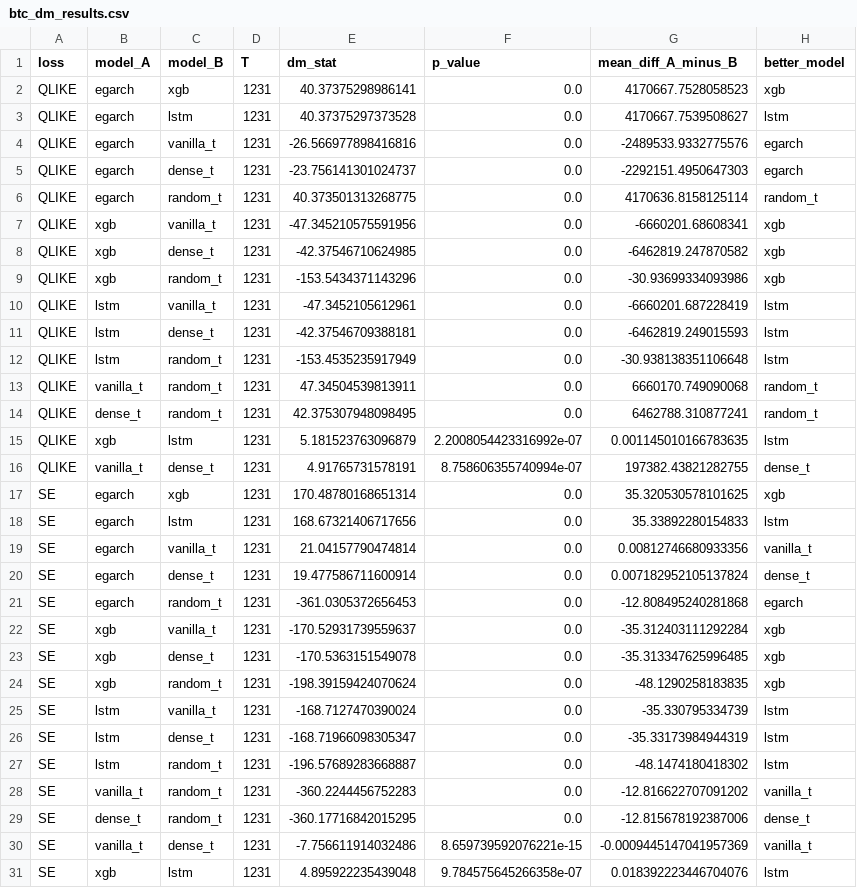
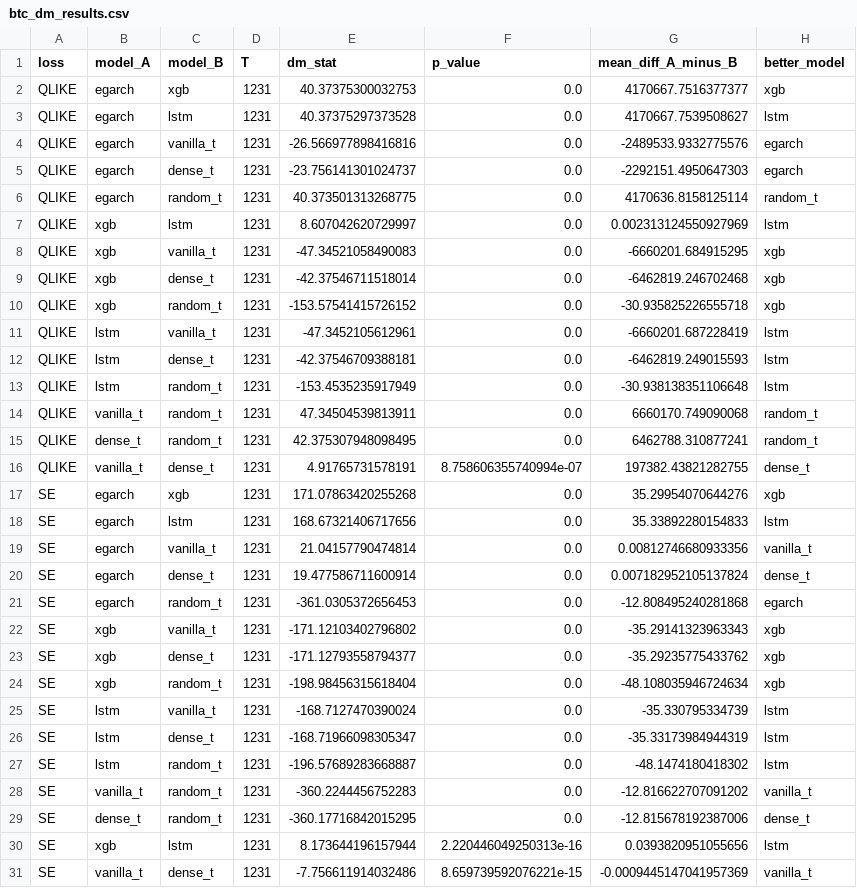
Before and after one commit to C3lineTan/DSE4101-CryptoWhale-2, a CSV file: Results/btc_dm_results.csv, drawn as a sheet.

Commit message:
update

```diff
--- a/Results/btc_dm_results.csv
+++ b/Results/btc_dm_results.csv
@@ -1,3 +1,3 @@
 loss,model_A,model_B,T,dm_stat,p_value,mean_diff_A_minus_B,better_model
-QLIKE,egarch,xgb,1231,40.37375298986141,0.0,4170667.7528058523,xgb
+QLIKE,egarch,xgb,1231,40.37375300032753,0.0,4170667.7516377377,xgb
 QLIKE,egarch,lstm,1231,40.37375297373528,0.0,4170667.7539508627,lstm
@@ -6,5 +6,6 @@ QLIKE,egarch,dense_t,1231,-23.756141301024737,0.0,-2292151.4950647303,egarch
 QLIKE,egarch,random_t,1231,40.373501313268775,0.0,4170636.8158125114,random_t
-QLIKE,xgb,vanilla_t,1231,-47.345210575591956,0.0,-6660201.68608341,xgb
-QLIKE,xgb,dense_t,1231,-42.37546710624985,0.0,-6462819.247870582,xgb
-QLIKE,xgb,random_t,1231,-153.5434371143296,0.0,-30.93699334093986,xgb
+QLIKE,xgb,lstm,1231,8.607042620729997,0.0,0.002313124550927969,lstm
+QLIKE,xgb,vanilla_t,1231,-47.34521058490083,0.0,-6660201.684915295,xgb
+QLIKE,xgb,dense_t,1231,-42.37546711518014,0.0,-6462819.246702468,xgb
+QLIKE,xgb,random_t,1231,-153.57541415726152,0.0,-30.935825226555718,xgb
 QLIKE,lstm,vanilla_t,1231,-47.3452105612961,0.0,-6660201.687228419,lstm
@@ -14,5 +15,4 @@ QLIKE,vanilla_t,random_t,1231,47.34504539813911,0.0,6660170.749090068,random_t
 QLIKE,dense_t,random_t,1231,42.375307948098495,0.0,6462788.310877241,random_t
-QLIKE,xgb,lstm,1231,5.181523763096879,2.2008054423316992e-07,0.001145010166783635,lstm
 QLIKE,vanilla_t,dense_t,1231,4.91765731578191,8.758606355740994e-07,197382.43821282755,dense_t
-SE,egarch,xgb,1231,170.48780168651314,0.0,35.320530578101625,xgb
+SE,egarch,xgb,1231,171.07863420255268,0.0,35.29954070644276,xgb
 SE,egarch,lstm,1231,168.67321406717656,0.0,35.33892280154833,lstm
@@ -21,5 +21,5 @@ SE,egarch,dense_t,1231,19.477586711600914,0.0,0.007182952105137824,dense_t
 SE,egarch,random_t,1231,-361.0305372656453,0.0,-12.808495240281868,egarch
-SE,xgb,vanilla_t,1231,-170.52931739559637,0.0,-35.312403111292284,xgb
-SE,xgb,dense_t,1231,-170.5363151549078,0.0,-35.313347625996485,xgb
-SE,xgb,random_t,1231,-198.39159424070624,0.0,-48.1290258183835,xgb
+SE,xgb,vanilla_t,1231,-171.12103402796802,0.0,-35.29141323963343,xgb
+SE,xgb,dense_t,1231,-171.12793558794377,0.0,-35.29235775433762,xgb
+SE,xgb,random_t,1231,-198.98456315618404,0.0,-48.108035946724634,xgb
 SE,lstm,vanilla_t,1231,-168.7127470390024,0.0,-35.330795334739,lstm
@@ -29,3 +29,3 @@ SE,vanilla_t,random_t,1231,-360.2244456752283,0.0,-12.816622707091202,vanilla_t
 SE,dense_t,random_t,1231,-360.17716842015295,0.0,-12.815678192387006,dense_t
+SE,xgb,lstm,1231,8.173644196157944,2.220446049250313e-16,0.0393820951055656,lstm
 SE,vanilla_t,dense_t,1231,-7.756611914032486,8.659739592076221e-15,-0.0009445147041957369,vanilla_t
-SE,xgb,lstm,1231,4.895922235439048,9.784575645266358e-07,0.018392223446704076,lstm
```
